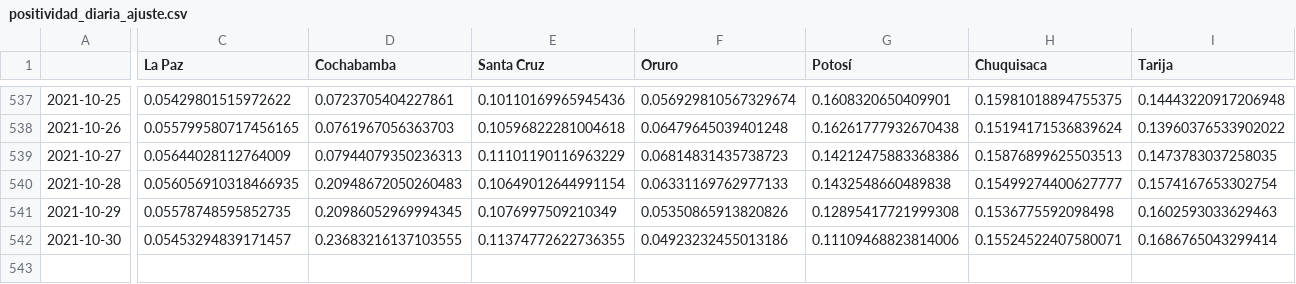
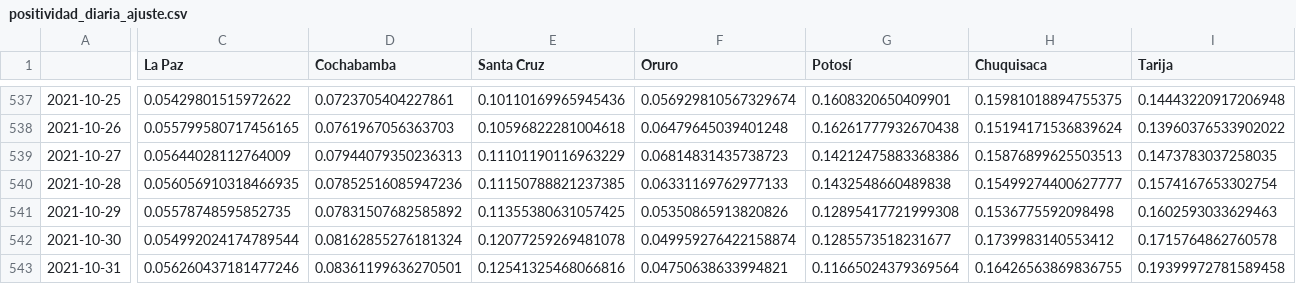
Before and after one commit to dquintani/covid, a CSV file: positividad_diaria_ajuste.csv, drawn as a sheet; only a part is shown, gaps mark what is left out; rows hold the shown columns only; the diff covers the shown part only; the diff names each change by its address in the sheet, - before the commit and + after, or states it on an @@ line.

```diff
--- a/positividad_diaria_ajuste.csv
+++ b/positividad_diaria_ajuste.csv
-D540 (Cochabamba): 0.20948672050260483
+D540 (Cochabamba): 0.07852516085947236
-E540 (Santa Cruz): 0.10649012644991154
+E540 (Santa Cruz): 0.11150788821237385
-D541 (Cochabamba): 0.20986052969994345
+D541 (Cochabamba): 0.07831507682585892
-E541 (Santa Cruz): 0.1076997509210349
+E541 (Santa Cruz): 0.11355380631057425
-C542 (La Paz): 0.05453294839171457
+C542 (La Paz): 0.054992024174789544
-D542 (Cochabamba): 0.23683216137103555
+D542 (Cochabamba): 0.08162855276181324
-E542 (Santa Cruz): 0.11374772622736355
+E542 (Santa Cruz): 0.12077259269481078
-F542 (Oruro): 0.04923232455013186
+F542 (Oruro): 0.049959276422158874
-G542 (Potosí): 0.11109468823814006
+G542 (Potosí): 0.1285573518231677
-H542 (Chuquisaca): 0.15524522407580071
+H542 (Chuquisaca): 0.1739983140553412
-I542 (Tarija): 0.1686765043299414
+I542 (Tarija): 0.1715764862760578
+row 543: 2021-10-31 | 0.056260437181477246 | 0.08361199636270501 | 0.12541325468066816 | 0.04750638633994821 | 0.11665024379369564 | 0.16426563869836755 | 0.19399972781589458
```
Also changed, not shown: 1 edited cell elsewhere in this file, descartados_acumulados.csv, positividad_diaria_raw.csv, 7 other files.
